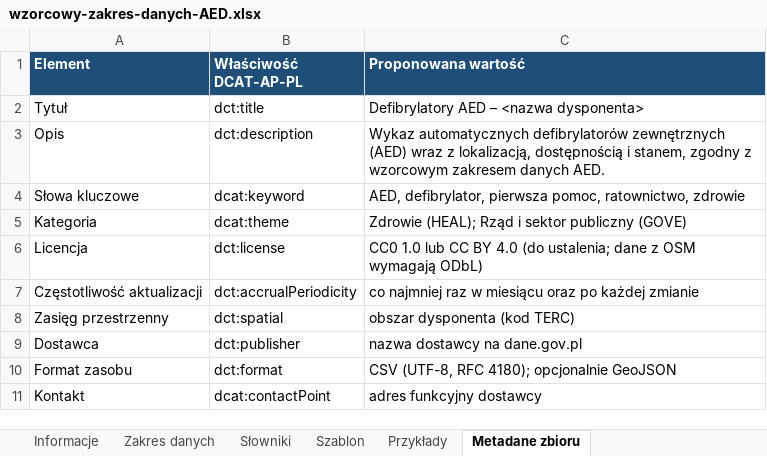
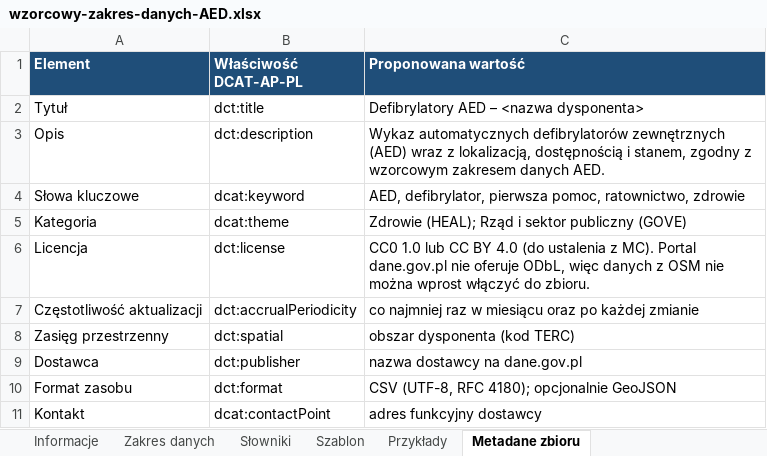
Before and after one commit to LastMinuteGameStudio/hacknation, an Excel workbook: zakres-danych/wzorcowy-zakres-danych-AED.xlsx, sheet Metadane zbioru, drawn as a sheet; values as stored, in another font and other column widths than the file's, no borders; the diff names each change by its address in the sheet, - before the commit and + after, or states it on an @@ line.

```diff
--- a/zakres-danych/wzorcowy-zakres-danych-AED.xlsx (sheet Metadane zbioru)
+++ b/zakres-danych/wzorcowy-zakres-danych-AED.xlsx (sheet Metadane zbioru)
-C6 (Proponowana wartość): …4.0 (do ustalenia; dane z OSM wymagają ODbL)
+C6 (Proponowana wartość): …4.0 (do ustalenia z MC). Portal dane.gov.pl nie oferuje ODbL, więc danych z OSM nie można wprost włączyć do zbioru.
```
Also changed, not shown: sheet Zakres danych, 3 other files.
